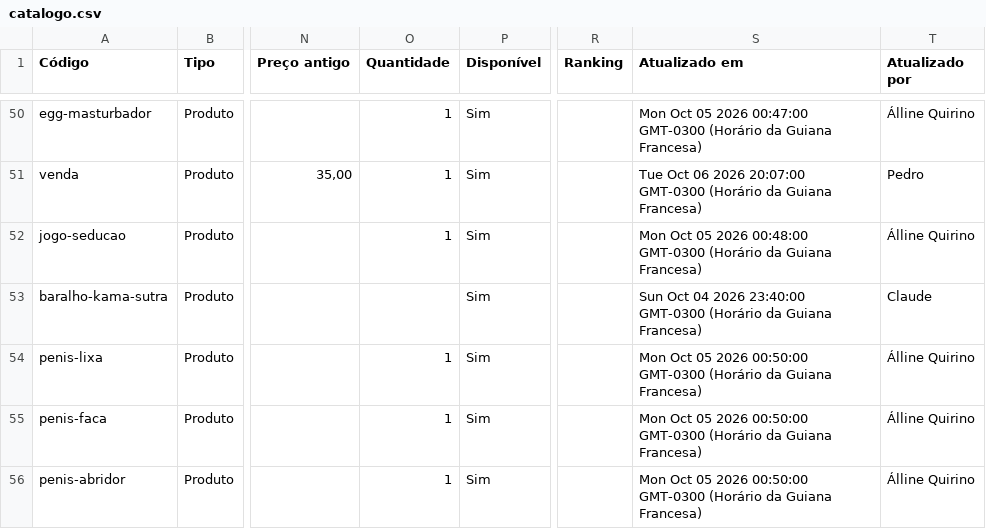
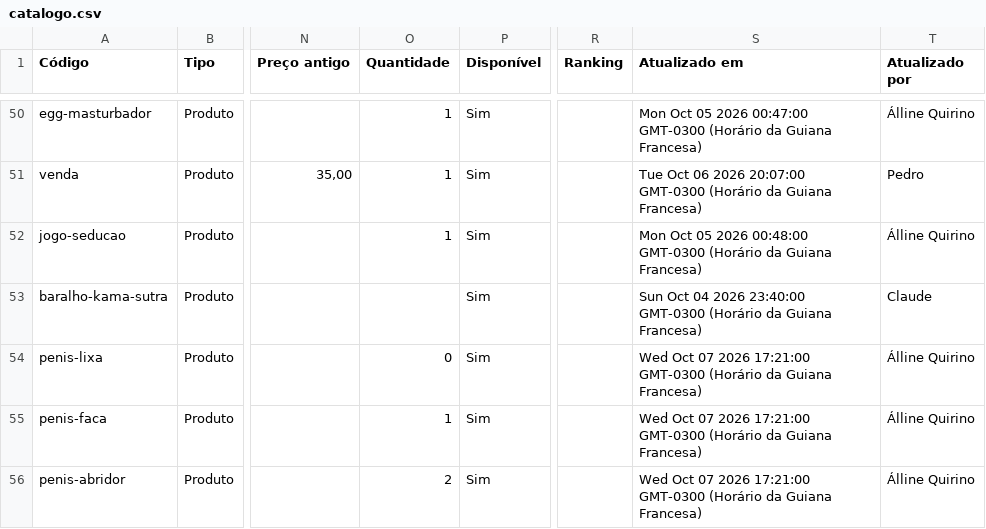
Before and after one commit to barros-pedro/ousemais-catalogo, a CSV file: _fonte/dados/catalogo.csv, drawn as a sheet; only a part is shown, gaps mark what is left out; the diff covers the shown part only; the diff names each change by its address in the sheet, - before the commit and + after, or states it on an @@ line.

```diff
--- a/_fonte/dados/catalogo.csv
+++ b/_fonte/dados/catalogo.csv
-O54 (Quantidade): 1
+O54 (Quantidade): 0
-S54:S56 (Atualizado em): Mon Oct 05 2026 00:50:00 GMT-0300 (Horário…
+S54:S56 (Atualizado em): Wed Oct 07 2026 17:21:00 GMT-0300 (Horário…
-O56 (Quantidade): 1
+O56 (Quantidade): 2
```
Also changed, not shown: 18 edited cells elsewhere in this file, dados/catalogo.csv, 22 other files.
